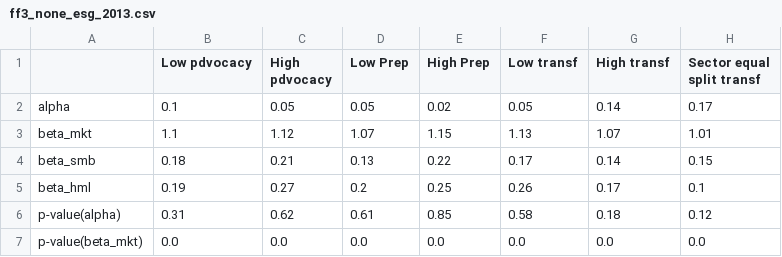
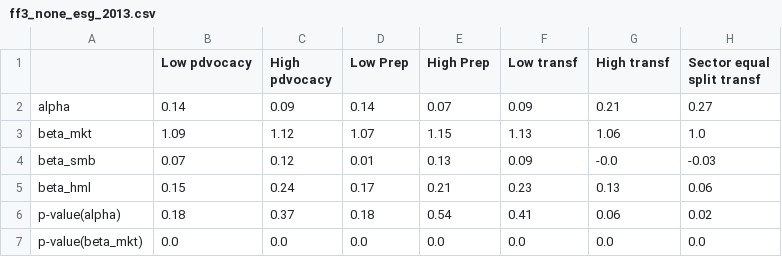
Before and after one commit to christy108/modular_fund_analysis, a CSV file: output/ff3_none_esg_2013.csv, drawn as a sheet; only a part is shown; the diff covers the shown part only.

Commit message:
recalibrating starting data  when loading

```diff
--- a/output/ff3_none_esg_2013.csv
+++ b/output/ff3_none_esg_2013.csv
@@ -1,7 +1,7 @@
 ,Low pdvocacy,High pdvocacy,Low Prep,High Prep,Low transf,High transf,Sector equal split transf
-alpha,0.1,0.05,0.05,0.02,0.05,0.14,0.17
-beta_mkt,1.1,1.12,1.07,1.15,1.13,1.07,1.01
-beta_smb,0.18,0.21,0.13,0.22,0.17,0.14,0.15
-beta_hml,0.19,0.27,0.2,0.25,0.26,0.17,0.1
-p-value(alpha),0.31,0.62,0.61,0.85,0.58,0.18,0.12
+alpha,0.14,0.09,0.14,0.07,0.09,0.21,0.27
+beta_mkt,1.09,1.12,1.07,1.15,1.13,1.06,1.0
+beta_smb,0.07,0.12,0.01,0.13,0.09,-0.0,-0.03
+beta_hml,0.15,0.24,0.17,0.21,0.23,0.13,0.06
+p-value(alpha),0.18,0.37,0.18,0.54,0.41,0.06,0.02
 p-value(beta_mkt),0.0,0.0,0.0,0.0,0.0,0.0,0.0
```
Also changed, not shown: 10 edited cells elsewhere in this file, 15 other files.
